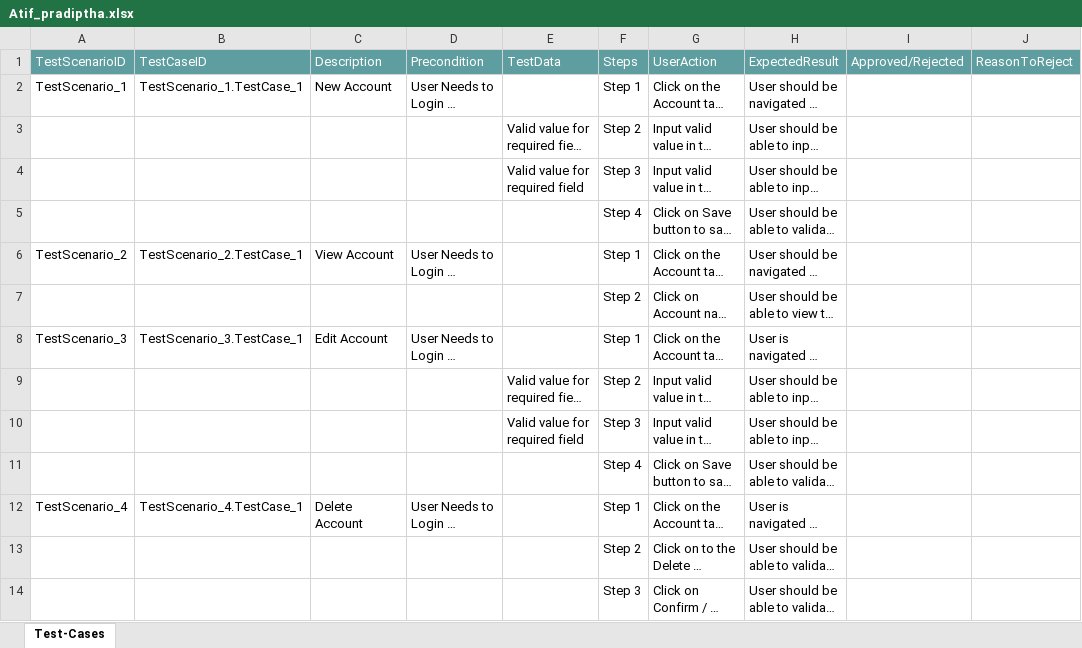
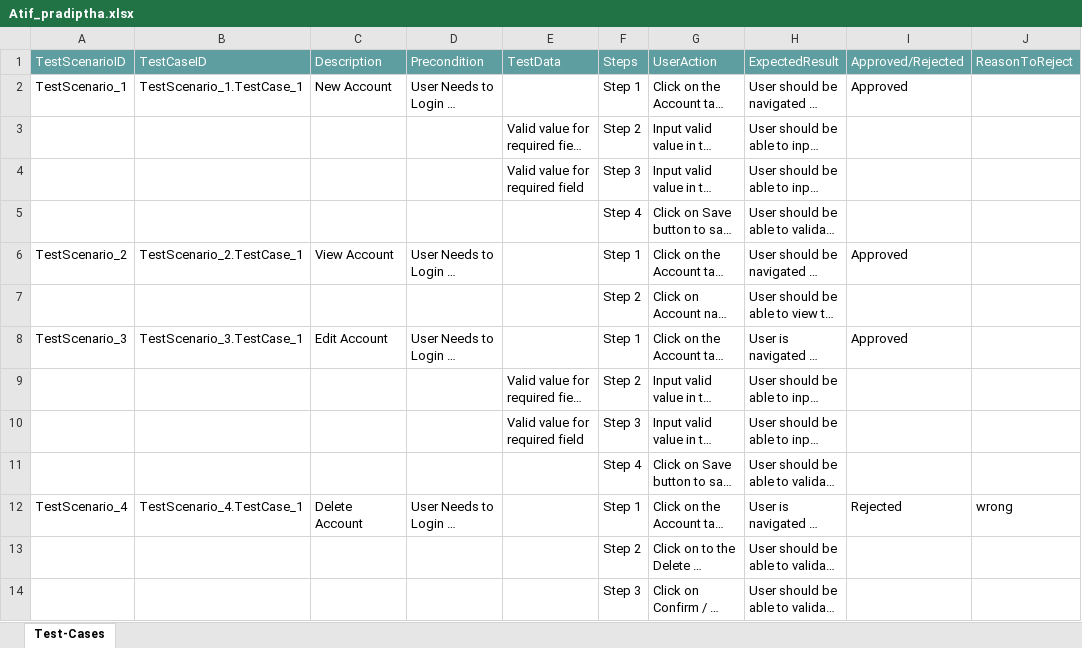
Before and after one commit to ShaikMohamedIrfan/NewTestingM2, an Excel workbook: Atif_pradiptha.xlsx, sheet Test-Cases, drawn as a sheet; long unchanged cells end in …; values as stored, in another font and other column widths than the file's, no borders; table styles not drawn; the diff names each change by its address in the sheet, - before the commit and + after, or states it on an @@ line.

Commit message:
Update Atif_pradiptha.xlsx

```diff
--- a/Atif_pradiptha.xlsx (sheet Test-Cases)
+++ b/Atif_pradiptha.xlsx (sheet Test-Cases)
-I2: (empty)
+I2: Approved
-I6: (empty)
+I6: Approved
-I8: (empty)
+I8: Approved
-I12: (empty)
+I12: Rejected
-J12: (empty)
+J12: wrong
```
